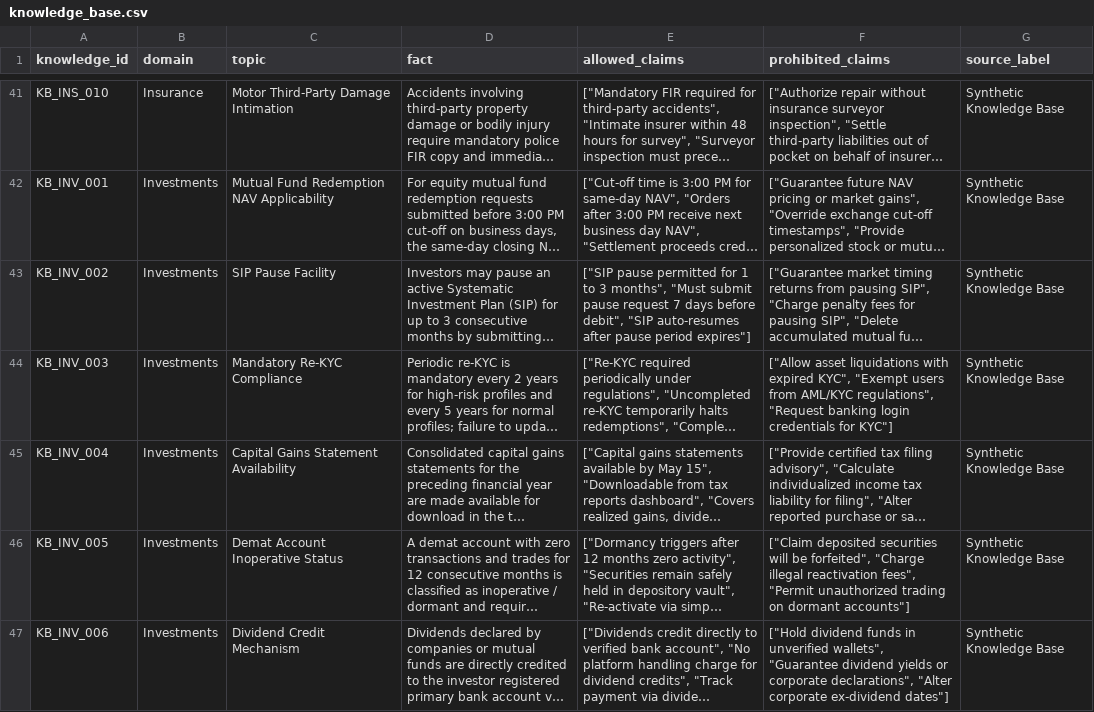
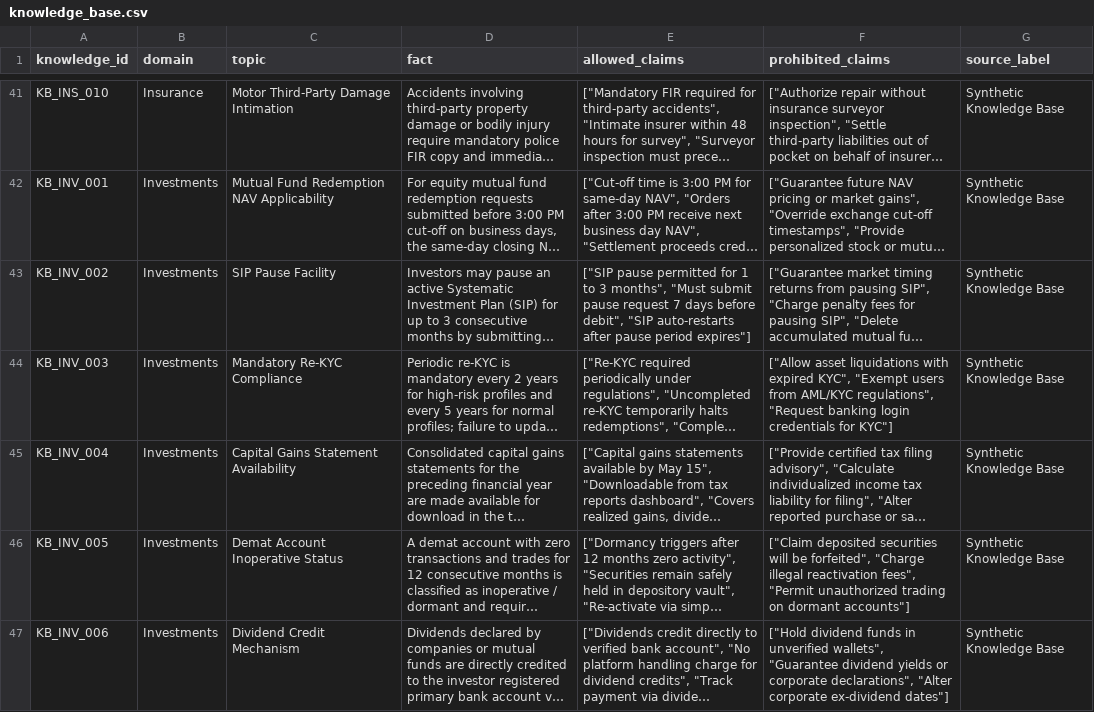
Before and after one commit to hriday-sobti/FinEval, a CSV file: data/knowledge_base.csv, drawn as a sheet; only a part is shown, gaps mark what is left out; long unchanged cells end in …; the diff names each change by its address in the sheet, - before the commit and + after, or states it on an @@ line.

Commit message:
docs: standardize technical terminology across operational knowledge base

```diff
--- a/data/knowledge_base.csv
+++ b/data/knowledge_base.csv
-E43 (allowed_claims): …debit", "SIP auto-resumes after pause…
+E43 (allowed_claims): …debit", "SIP auto-restarts after pause…
```
Also changed, not shown: src/data/knowledge_base.csv, 1 other file.
